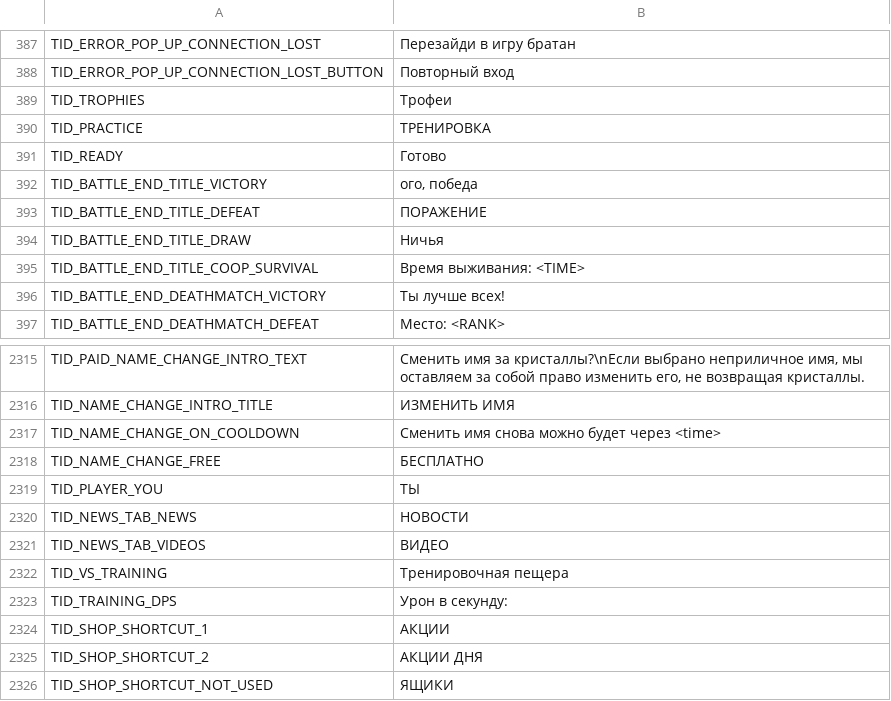
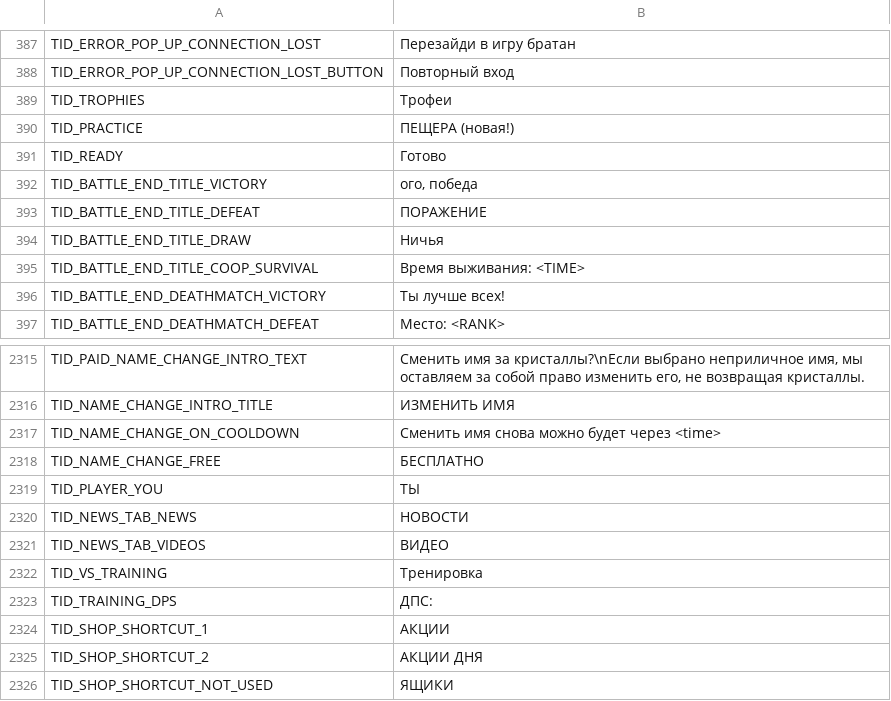
Before and after one commit to kiwinatra/kiwibs, a CSV file: apk/pcv/assets/localization/ru.csv, drawn as a sheet; only a part is shown, gaps mark what is left out.

```diff
--- a/apk/pcv/assets/localization/ru.csv
+++ b/apk/pcv/assets/localization/ru.csv
@@ -389,3 +389,3 @@
 "TID_TROPHIES","Трофеи"
-"TID_PRACTICE","ТРЕНИРОВКА"
+"TID_PRACTICE","ПЕЩЕРА (новая!)"
 "TID_READY","Готово"
@@ -2321,4 +2321,4 @@
 "TID_NEWS_TAB_VIDEOS","ВИДЕО"
-"TID_VS_TRAINING","Тренировочная пещера"
-"TID_TRAINING_DPS","Урон в секунду:"
+"TID_VS_TRAINING","Тренировка"
+"TID_TRAINING_DPS","ДПС: "
 "TID_SHOP_SHORTCUT_1","АКЦИИ"
```
Also changed, not shown: 13 other files.
